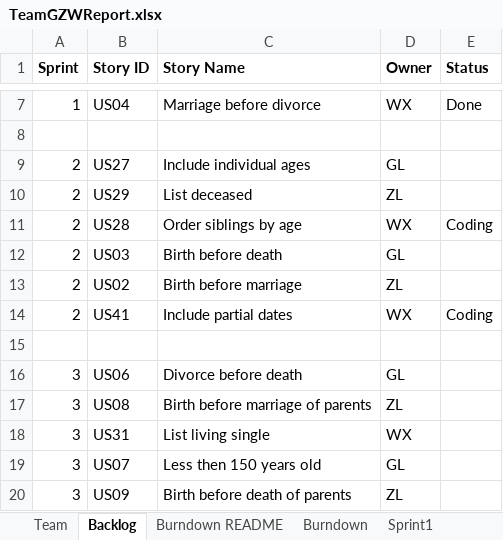
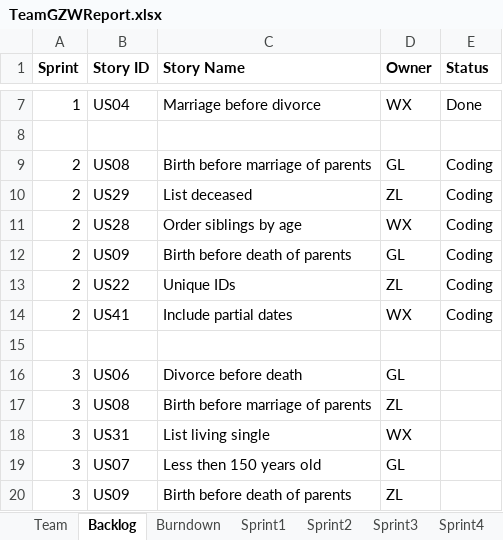
Before and after one commit to Gaojie-Li/SSW555Project, an Excel workbook: TeamGZWReport.xlsx, sheet Backlog, drawn as a sheet; only a part is shown, gaps mark what is left out; values as stored, in another font and other column widths than the file's, no borders; the diff names each change by its address in the sheet, - before the commit and + after, or states it on an @@ line.

```diff
--- a/TeamGZWReport.xlsx (sheet Backlog)
+++ b/TeamGZWReport.xlsx (sheet Backlog)
-sheet tab: Burndown README
-B9 (Story ID): US27
+B9 (Story ID): US08
-C9 (Story Name): Include individual ages
+C9 (Story Name): Birth before marriage of parents
-E9:E10 (Status): (empty)
+E9:E10 (Status): Coding
-B12 (Story ID): US03
+B12 (Story ID): US09
-C12 (Story Name): Birth before death
+C12 (Story Name): Birth before death of parents
-E12:E13 (Status): (empty)
+E12:E13 (Status): Coding
-B13 (Story ID): US02
+B13 (Story ID): US22
-C13 (Story Name): Birth before marriage
+C13 (Story Name): Unique IDs
```
Also changed, not shown: sheet Sprint2, charts or pictures, 3 other files.
